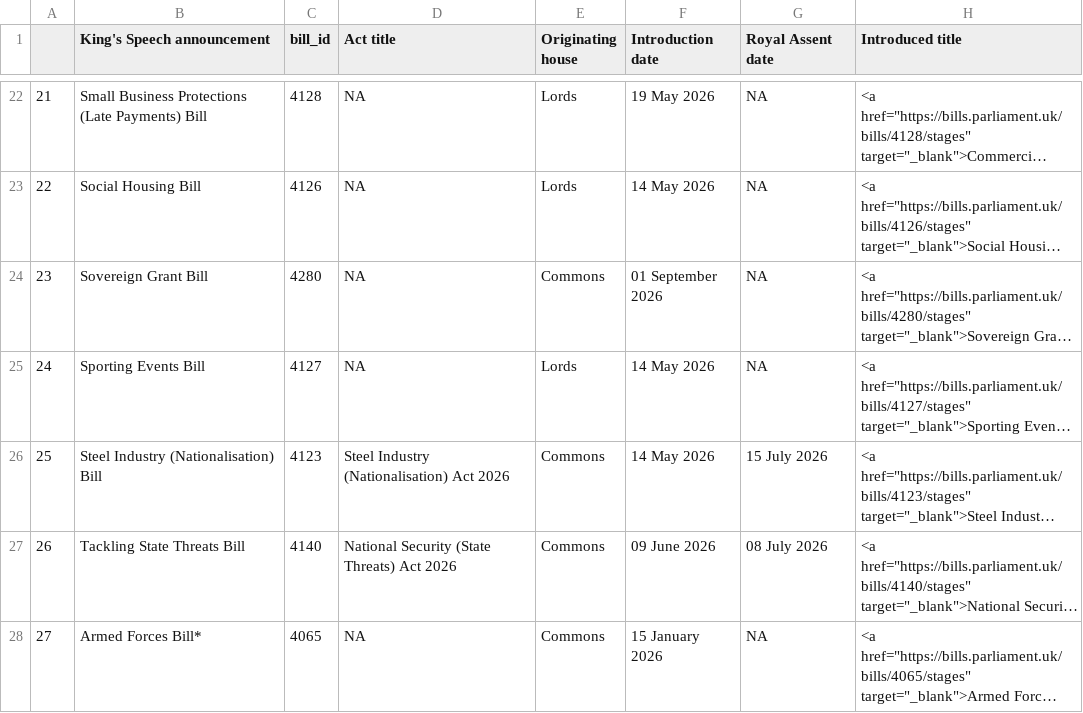
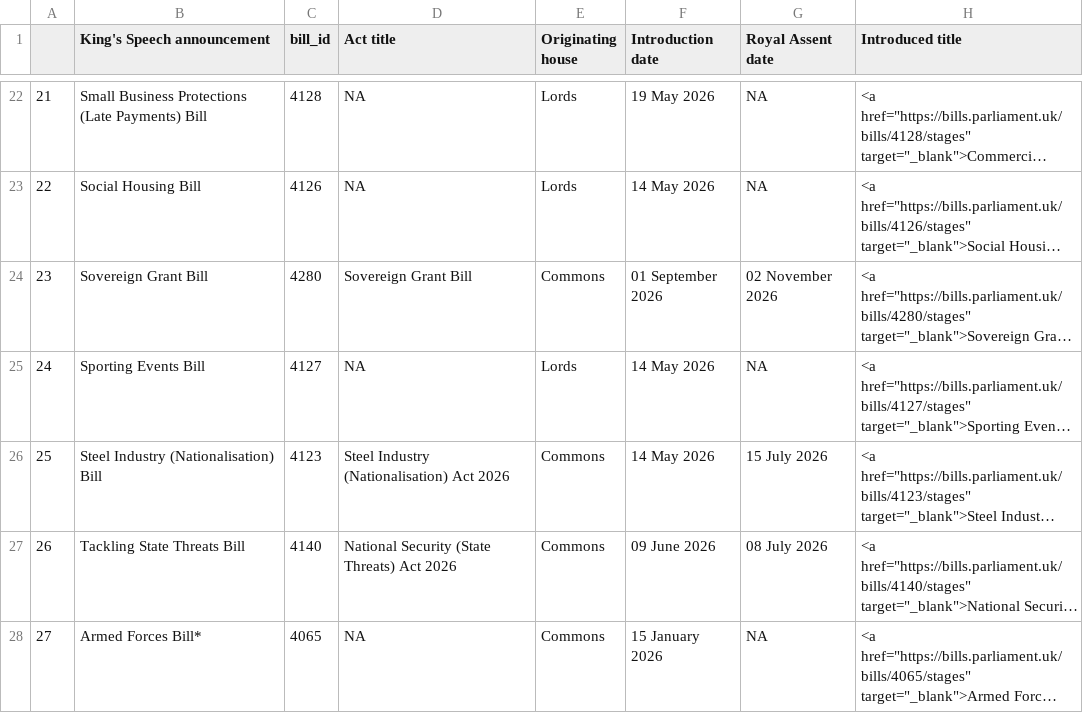
Before and after one commit to leahyc-parliament/kings_speech_bills, a CSV file: app_data/main_table.csv, drawn as a sheet; only a part is shown, gaps mark what is left out; long unchanged cells end in …; the diff names each change by its address in the sheet, - before the commit and + after, or states it on an @@ line.

```diff
--- a/app_data/main_table.csv
+++ b/app_data/main_table.csv
-D24 (Act title): NA
+D24 (Act title): Sovereign Grant Bill
-G24 (Royal Assent date): NA
+G24 (Royal Assent date): 02 November 2026
```
Also changed, not shown: app_data/download_file.csv, app_data/news.csv.
